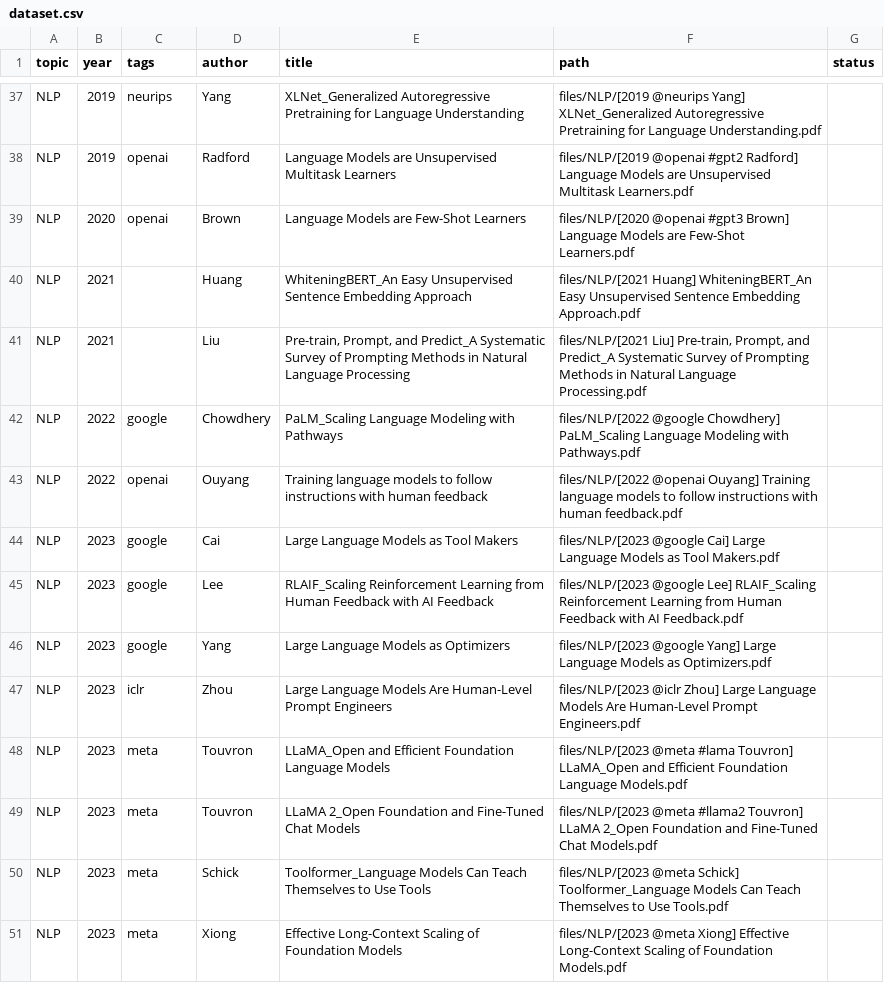
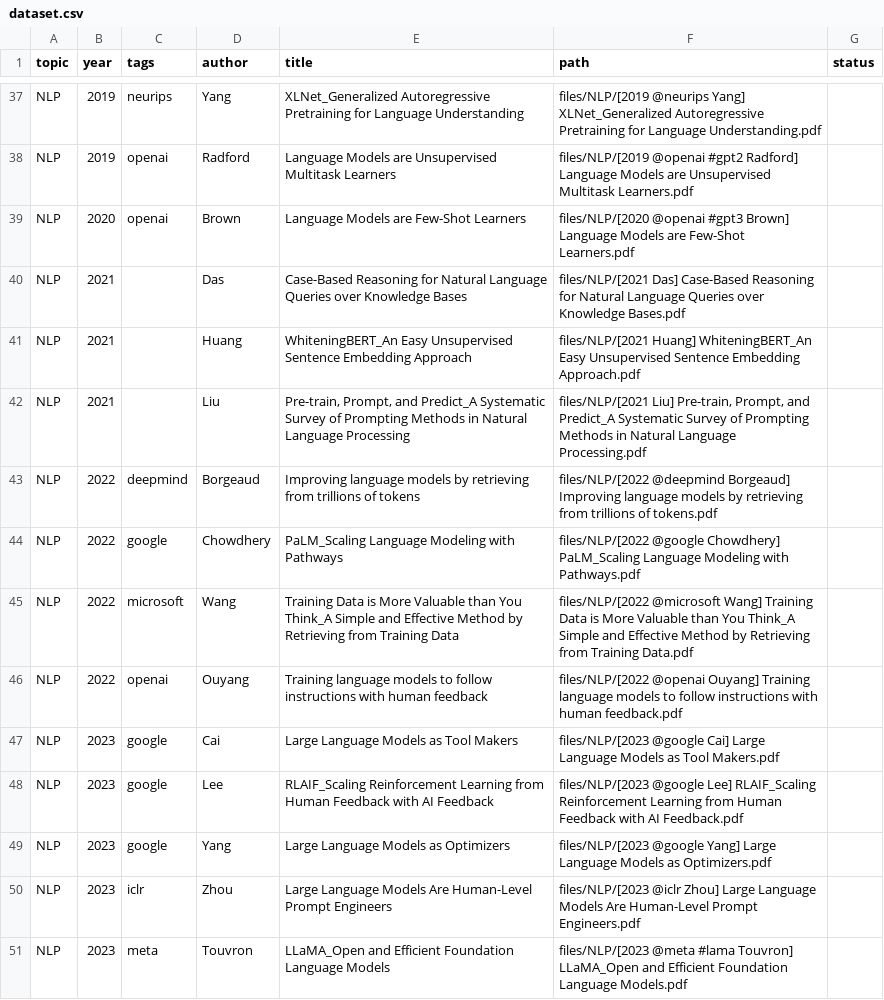
Before and after one commit to quyujunbbb/paper_collection, a CSV file: automation/dataset.csv, drawn as a sheet; only a part is shown, gaps mark what is left out; the shorter side is filled out with more unchanged rows; the diff names each change by its address in the sheet, - before the commit and + after, or states it on an @@ line.

```diff
--- a/automation/dataset.csv
+++ b/automation/dataset.csv
+row 40: NLP | 2021 |  | Das | Case-Based Reasoning for Natural Language Queries over Knowledge Bases | files/NLP/[2021 Das] Case-Based Reasoning for Natural Language Queries over Knowledge Bases.pdf
+row 43: NLP | 2022 | deepmind | Borgeaud | Improving language models by retrieving from trillions of tokens | files/NLP/[2022 @deepmind Borgeaud] Improving language models by retrieving from trillions of tokens.pdf
+row 45: NLP | 2022 | microsoft | Wang | Training Data is More Valuable than You Think_A Simple and Effective Method by Retrieving from Training Data | files/NLP/[2022 @microsoft Wang] Training Data is More Valuable than You Think_A Simple and Effective Method by Retrieving from Training Data.pdf
```
Also changed, not shown: 7 other files.
